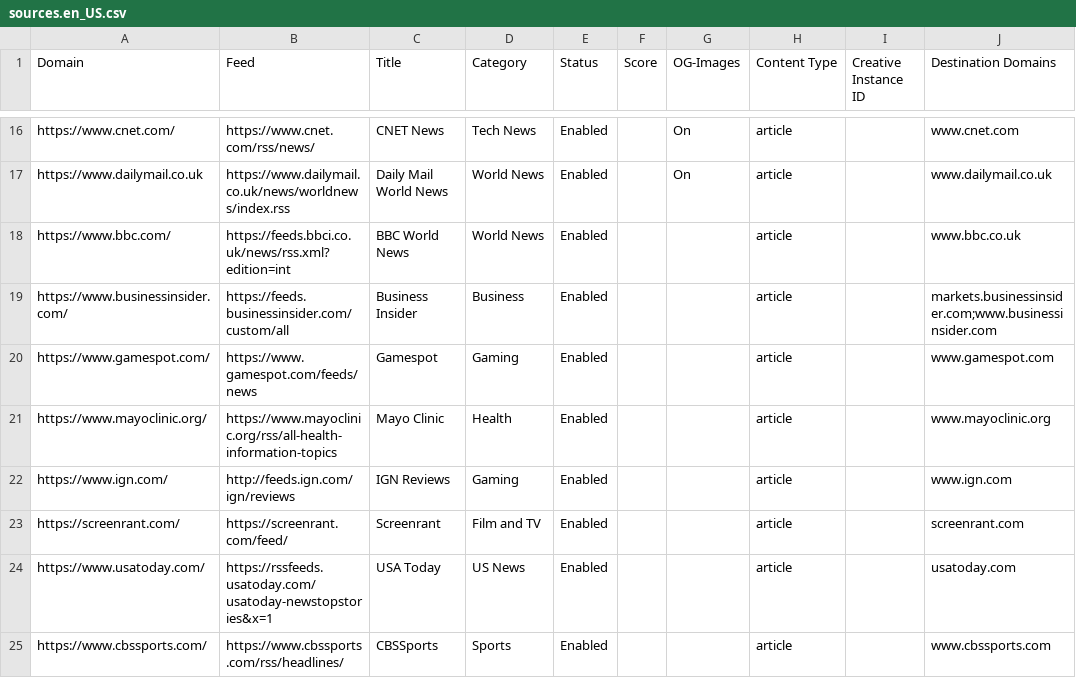
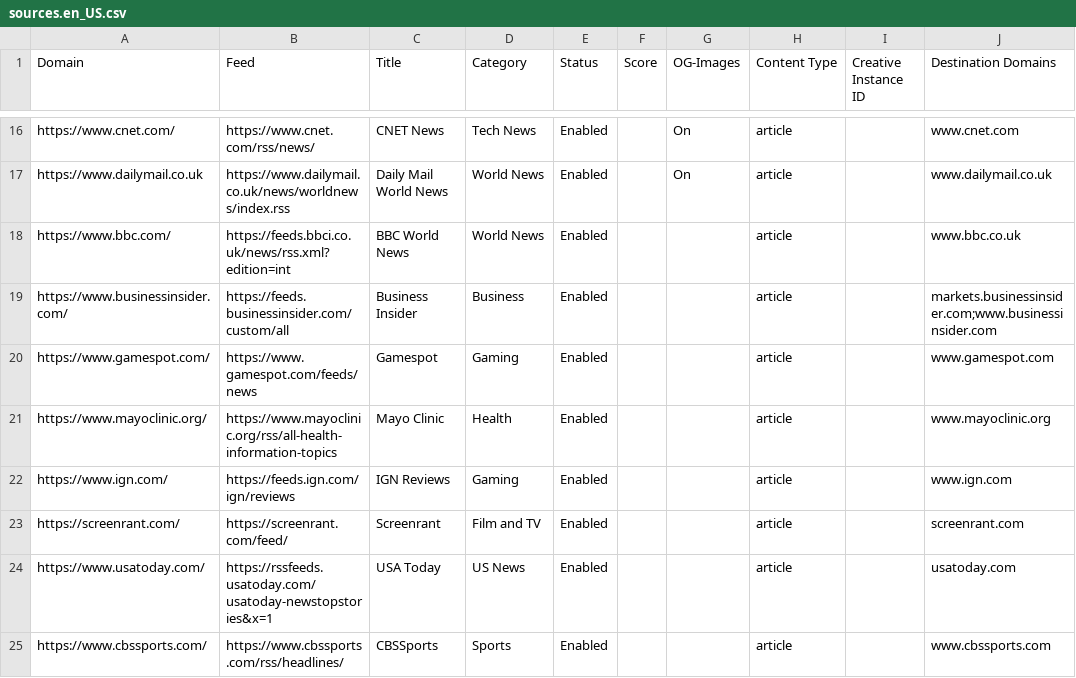
Before and after one commit to seanpm2001/news-aggregator, a CSV file: sources/sources.en_US.csv, drawn as a sheet; only a part is shown, gaps mark what is left out; the diff names each change by its address in the sheet, - before the commit and + after, or states it on an @@ line.

Commit message:
Fix IGN's feed url in en_US
In other locales, the feed urls start with https:// scheme.
This seems to cause duplicated IGN to be revealed

```diff
--- a/sources/sources.en_US.csv
+++ b/sources/sources.en_US.csv
-B22 (Feed): http://feeds.ign.com/ign/reviews
+B22 (Feed): https://feeds.ign.com/ign/reviews
```
